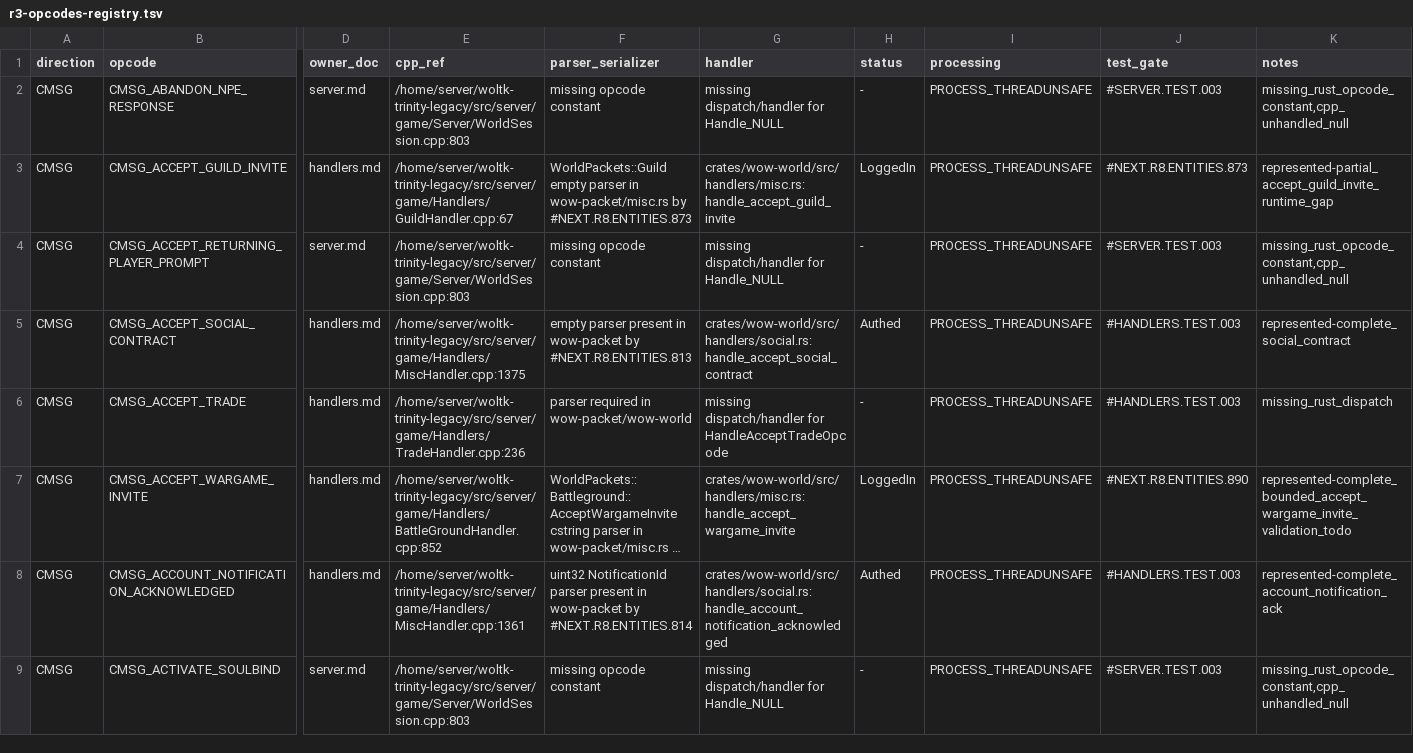
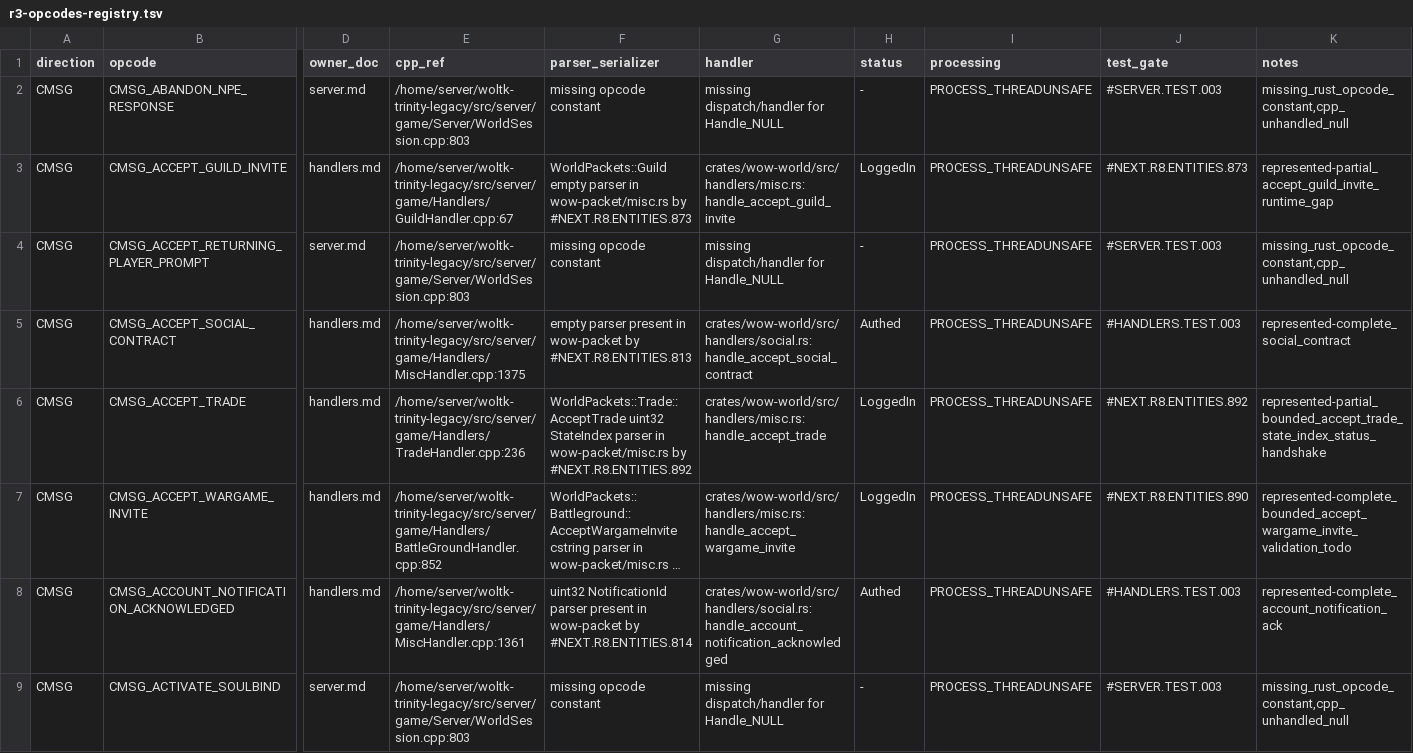
Before and after one commit to idairfguido/rustycore, a TSV file: docs/migration/inventory/r3-opcodes-registry.tsv, drawn as a sheet; only a part is shown, gaps mark what is left out; long unchanged cells end in …; the diff names each change by its address in the sheet, - before the commit and + after, or states it on an @@ line.

```diff
--- a/docs/migration/inventory/r3-opcodes-registry.tsv
+++ b/docs/migration/inventory/r3-opcodes-registry.tsv
-F6 (parser_serializer): parser required in wow-packet/wow-world
+F6 (parser_serializer): WorldPackets::Trade::AcceptTrade uint32 StateIndex parser in wow-packet/misc.rs by #NEXT.R8.ENTITIES.892
-G6 (handler): missing dispatch/handler for HandleAcceptTradeOpcode
+G6 (handler): crates/wow-world/src/handlers/misc.rs:handle_accept_trade
-H6 (status): -
+H6 (status): LoggedIn
-J6 (test_gate): #HANDLERS.TEST.003
+J6 (test_gate): #NEXT.R8.ENTITIES.892
-K6 (notes): missing_rust_dispatch
+K6 (notes): represented-partial_bounded_accept_trade_state_index_status_handshake
```
Also changed, not shown: docs/migration/inventory/cpp-client-handlers.tsv, 8 other files.
